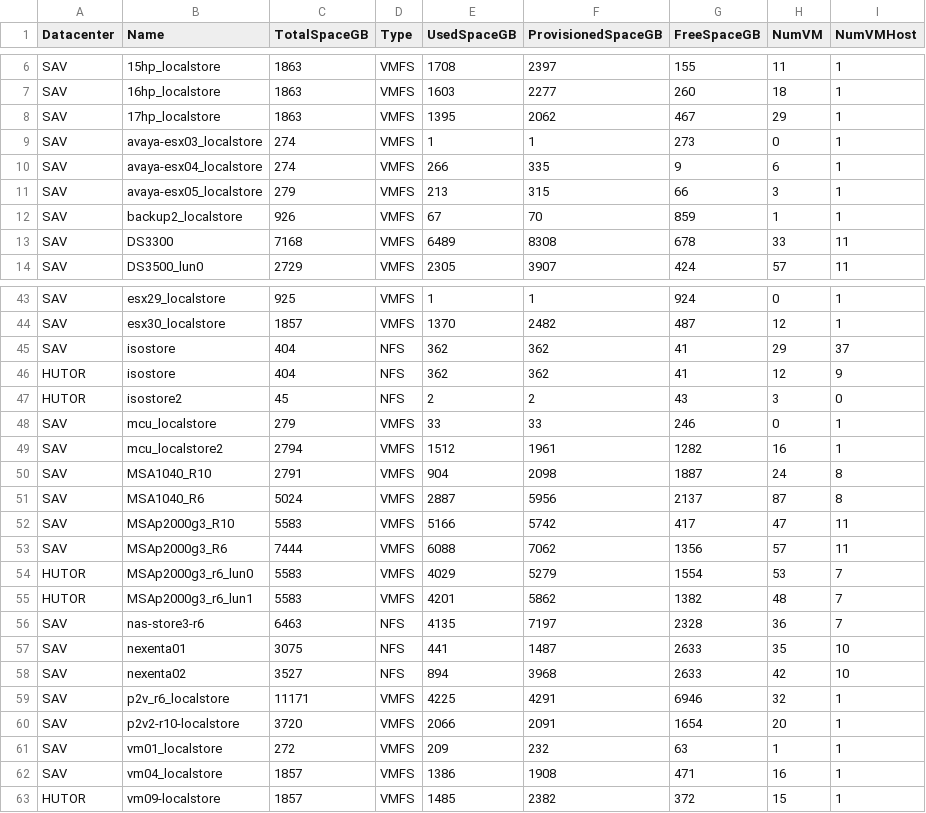
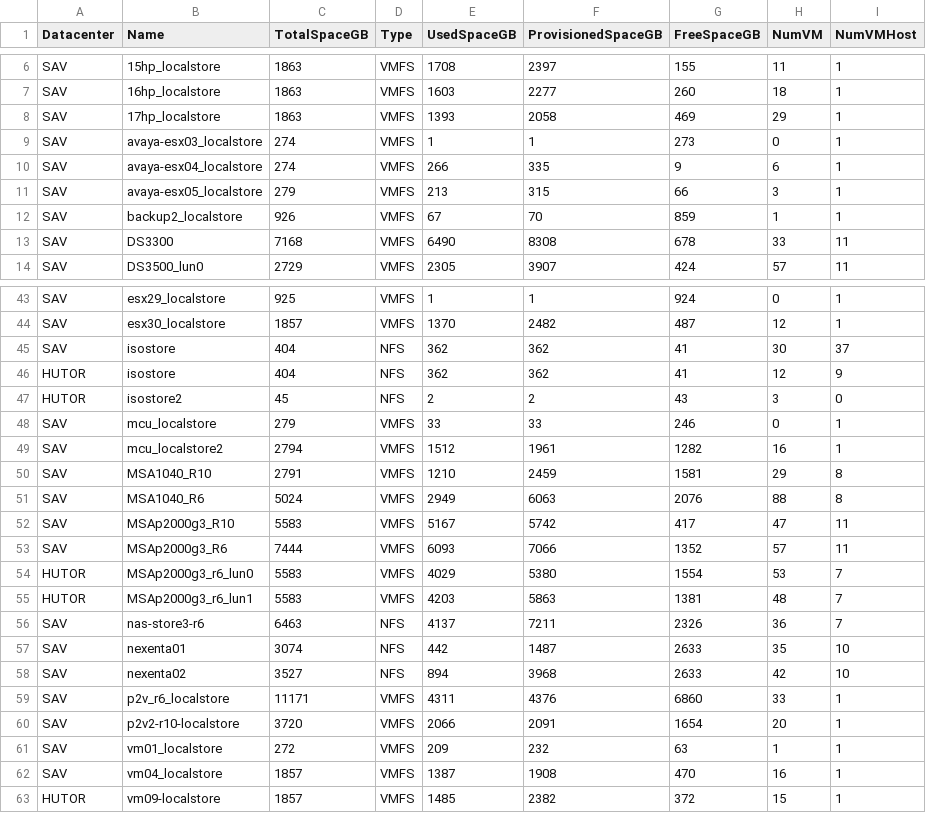
Before and after one commit to akrush24/vmware-stats, a CSV file: datastores.csv, drawn as a sheet; only a part is shown, gaps mark what is left out; the diff covers the shown part only.

Commit message:
Wed Jan 14 06:21:55 RTZST 2015, from Windows

```diff
--- a/datastores.csv
+++ b/datastores.csv
@@ -7,3 +7,3 @@
 "SAV","16hp_localstore","1863","VMFS","1603","2277","260","18","1"
-"SAV","17hp_localstore","1863","VMFS","1395","2062","467","29","1"
+"SAV","17hp_localstore","1863","VMFS","1393","2058","469","29","1"
 "SAV","avaya-esx03_localstore","274","VMFS","1","1","273","0","1"
@@ -12,3 +12,3 @@
 "SAV","backup2_localstore","926","VMFS","67","70","859","1","1"
-"SAV","DS3300","7168","VMFS","6489","8308","678","33","11"
+"SAV","DS3300","7168","VMFS","6490","8308","678","33","11"
 "SAV","DS3500_lun0","2729","VMFS","2305","3907","424","57","11"
@@ -44,3 +44,3 @@
 "SAV","esx30_localstore","1857","VMFS","1370","2482","487","12","1"
-"SAV","isostore","404","NFS","362","362","41","29","37"
+"SAV","isostore","404","NFS","362","362","41","30","37"
 "HUTOR","isostore","404","NFS","362","362","41","12","9"
@@ -49,15 +49,15 @@
 "SAV","mcu_localstore2","2794","VMFS","1512","1961","1282","16","1"
-"SAV","MSA1040_R10","2791","VMFS","904","2098","1887","24","8"
-"SAV","MSA1040_R6","5024","VMFS","2887","5956","2137","87","8"
-"SAV","MSAp2000g3_R10","5583","VMFS","5166","5742","417","47","11"
-"SAV","MSAp2000g3_R6","7444","VMFS","6088","7062","1356","57","11"
-"HUTOR","MSAp2000g3_r6_lun0","5583","VMFS","4029","5279","1554","53","7"
-"HUTOR","MSAp2000g3_r6_lun1","5583","VMFS","4201","5862","1382","48","7"
-"SAV","nas-store3-r6","6463","NFS","4135","7197","2328","36","7"
-"SAV","nexenta01","3075","NFS","441","1487","2633","35","10"
+"SAV","MSA1040_R10","2791","VMFS","1210","2459","1581","29","8"
+"SAV","MSA1040_R6","5024","VMFS","2949","6063","2076","88","8"
+"SAV","MSAp2000g3_R10","5583","VMFS","5167","5742","417","47","11"
+"SAV","MSAp2000g3_R6","7444","VMFS","6093","7066","1352","57","11"
+"HUTOR","MSAp2000g3_r6_lun0","5583","VMFS","4029","5380","1554","53","7"
+"HUTOR","MSAp2000g3_r6_lun1","5583","VMFS","4203","5863","1381","48","7"
+"SAV","nas-store3-r6","6463","NFS","4137","7211","2326","36","7"
+"SAV","nexenta01","3074","NFS","442","1487","2633","35","10"
 "SAV","nexenta02","3527","NFS","894","3968","2633","42","10"
-"SAV","p2v_r6_localstore","11171","VMFS","4225","4291","6946","32","1"
+"SAV","p2v_r6_localstore","11171","VMFS","4311","4376","6860","33","1"
 "SAV","p2v2-r10-localstore","3720","VMFS","2066","2091","1654","20","1"
 "SAV","vm01_localstore","272","VMFS","209","232","63","1","1"
-"SAV","vm04_localstore","1857","VMFS","1386","1908","471","16","1"
+"SAV","vm04_localstore","1857","VMFS","1387","1908","470","16","1"
 "HUTOR","vm09-localstore","1857","VMFS","1485","2382","372","15","1"
```
Also changed, not shown: 10 edited cells elsewhere in this file.
